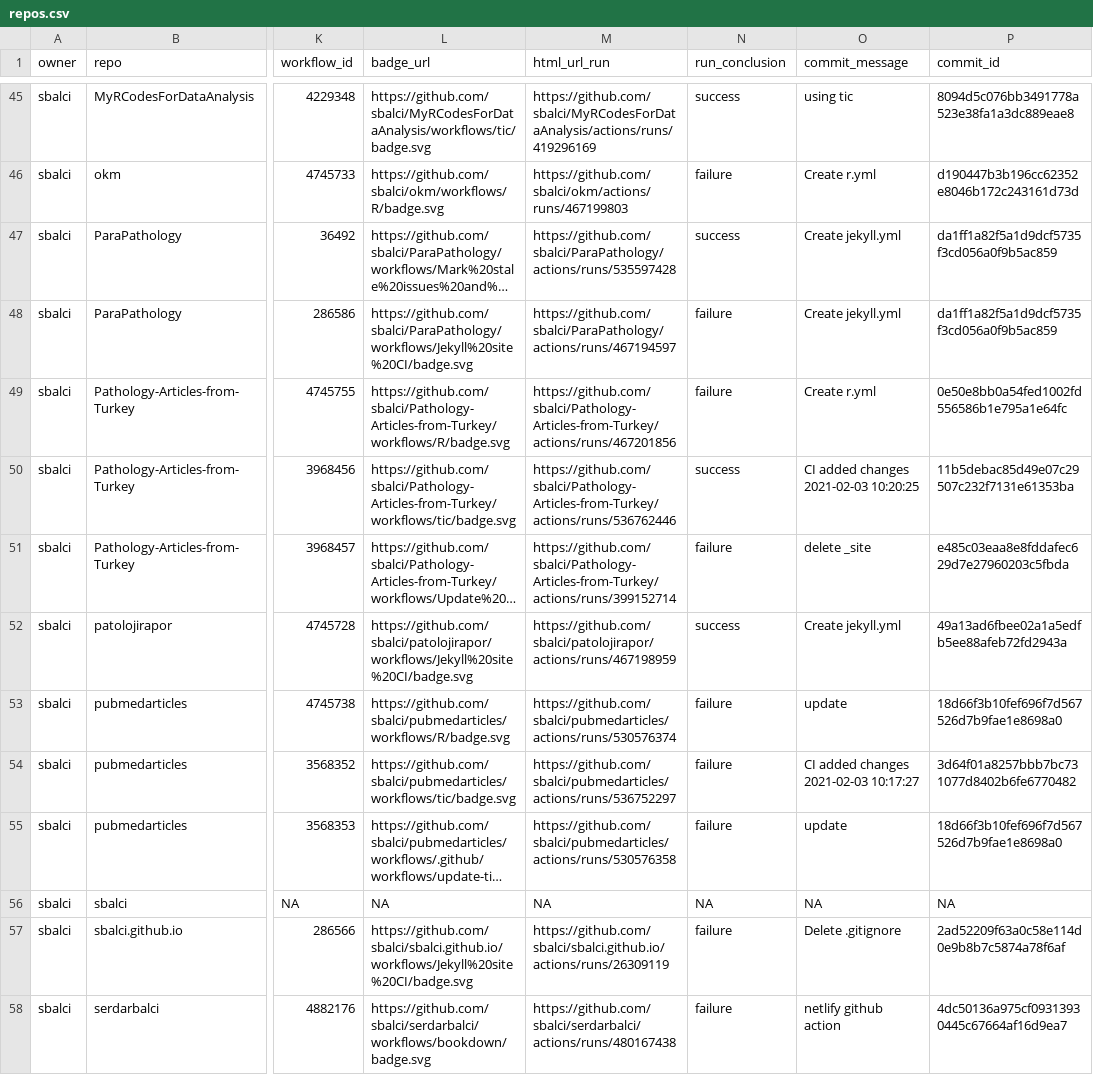
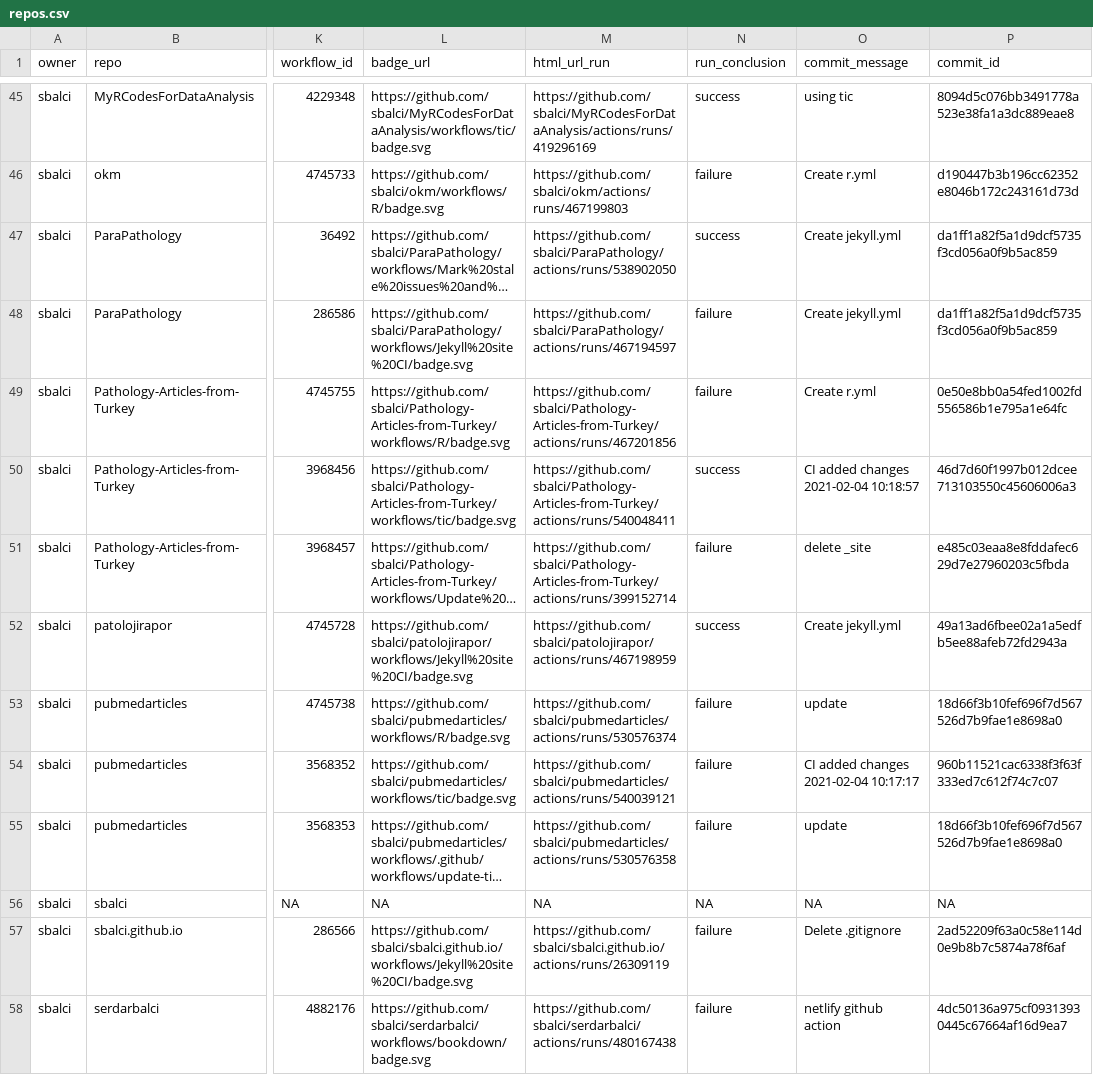
Before and after one commit to sbalci/status, a CSV file: repos.csv, drawn as a sheet; only a part is shown, gaps mark what is left out; long unchanged cells end in …; the diff names each change by its address in the sheet, - before the commit and + after, or states it on an @@ line.

```diff
--- a/repos.csv
+++ b/repos.csv
-M47 (html_url_run): https://github.com/sbalci/ParaPathology/actions/runs/535597428
+M47 (html_url_run): https://github.com/sbalci/ParaPathology/actions/runs/538902050
-M50 (html_url_run): https://github.com/sbalci/Pathology-Articles-from-Turkey/actions/runs/536762446
+M50 (html_url_run): https://github.com/sbalci/Pathology-Articles-from-Turkey/actions/runs/540048411
-O50 (commit_message): CI added changes 2021-02-03 10:20:25
+O50 (commit_message): CI added changes 2021-02-04 10:18:57
-P50 (commit_id): 11b5debac85d49e07c29507c232f7131e61353ba
+P50 (commit_id): 46d7d60f1997b012dcee713103550c45606006a3
-M54 (html_url_run): https://github.com/sbalci/pubmedarticles/actions/runs/536752297
+M54 (html_url_run): https://github.com/sbalci/pubmedarticles/actions/runs/540039121
-O54 (commit_message): CI added changes 2021-02-03 10:17:27
+O54 (commit_message): CI added changes 2021-02-04 10:17:17
-P54 (commit_id): 3d64f01a8257bbb7bc731077d8402b6fe6770482
+P54 (commit_id): 960b11521cac6338f3f63f333ed7c612f74c7c07
```
Also changed, not shown: 1 other file.
